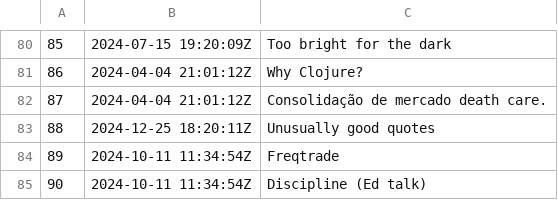
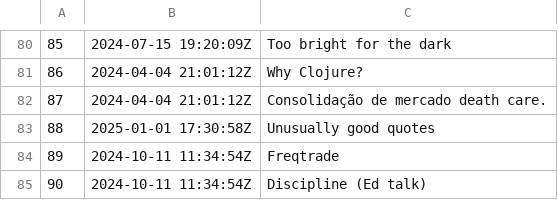
Before and after one commit to BuddhiLW/blw-zet, a TSV file: dex/nodes.tsv, drawn as a sheet; only a part is shown, gaps mark what is left out.

```diff
--- a/dex/nodes.tsv
+++ b/dex/nodes.tsv
@@ -82,3 +82,3 @@
 87	2024-04-04 21:01:12Z	Consolidação de mercado death care.
-88	2024-12-25 18:20:11Z	Unusually good quotes
+88	2025-01-01 17:30:58Z	Unusually good quotes
 89	2024-10-11 11:34:54Z	Freqtrade
```
Also changed, not shown: 4 other files.
